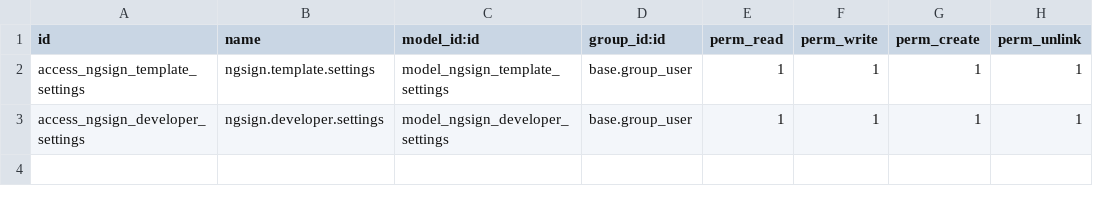
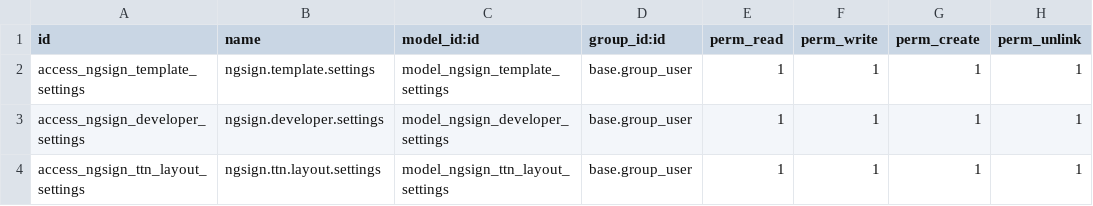
Before and after one commit to psykodali/ngsign_einvoice_odoo, a CSV file: security/ir.model.access.csv, drawn as a sheet.

Commit message:
fix: add access for TTN layout settings.

```diff
--- a/security/ir.model.access.csv
+++ b/security/ir.model.access.csv
@@ -3 +3,2 @@ access_ngsign_template_settings,ngsign.template.settings,model_ngsign_template_s
 access_ngsign_developer_settings,ngsign.developer.settings,model_ngsign_developer_settings,base.group_user,1,1,1,1
+access_ngsign_ttn_layout_settings,ngsign.ttn.layout.settings,model_ngsign_ttn_layout_settings,base.group_user,1,1,1,1
```
